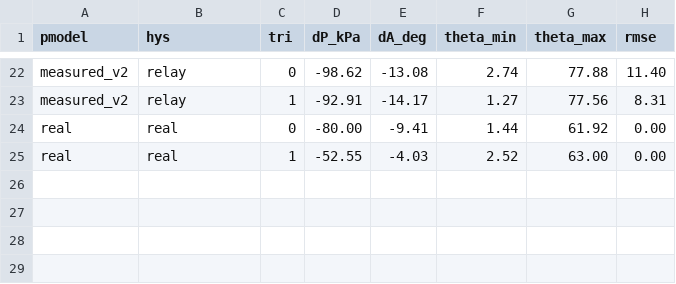
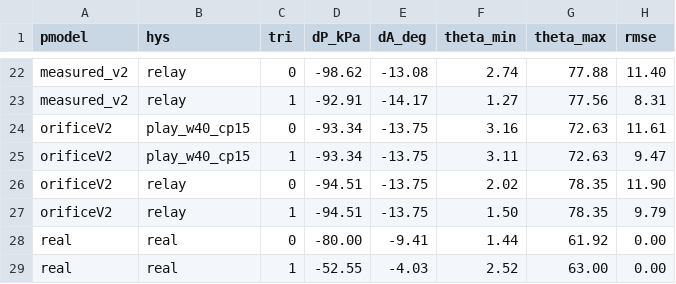
Before and after one commit to Takano24/porcaro_2026, a CSV file: data/user0/jfps2026/replay/hys/summary/loops.csv, drawn as a sheet; only a part is shown, gaps mark what is left out.

```diff
--- a/data/user0/jfps2026/replay/hys/summary/loops.csv
+++ b/data/user0/jfps2026/replay/hys/summary/loops.csv
@@ -23,2 +23,6 @@ measured_v2,relay,0,-98.62,-13.08,2.74,77.88,11.40
 measured_v2,relay,1,-92.91,-14.17,1.27,77.56,8.31
+orificeV2,play_w40_cp15,0,-93.34,-13.75,3.16,72.63,11.61
+orificeV2,play_w40_cp15,1,-93.34,-13.75,3.11,72.63,9.47
+orificeV2,relay,0,-94.51,-13.75,2.02,78.35,11.90
+orificeV2,relay,1,-94.51,-13.75,1.50,78.35,9.79
 real,real,0,-80.00,-9.41,1.44,61.92,0.00
```
Also changed, not shown: data/user0/jfps2026/replay/hys/summary/angles.csv, 4 other files.
